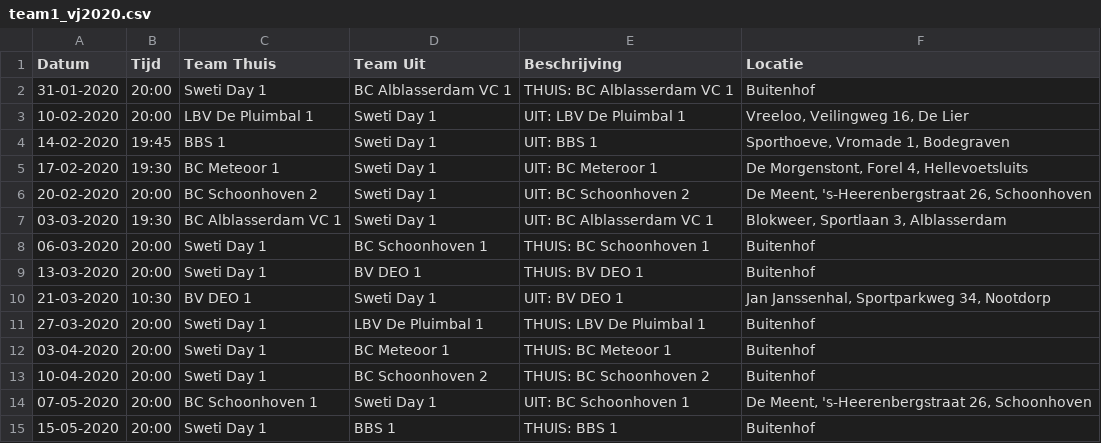
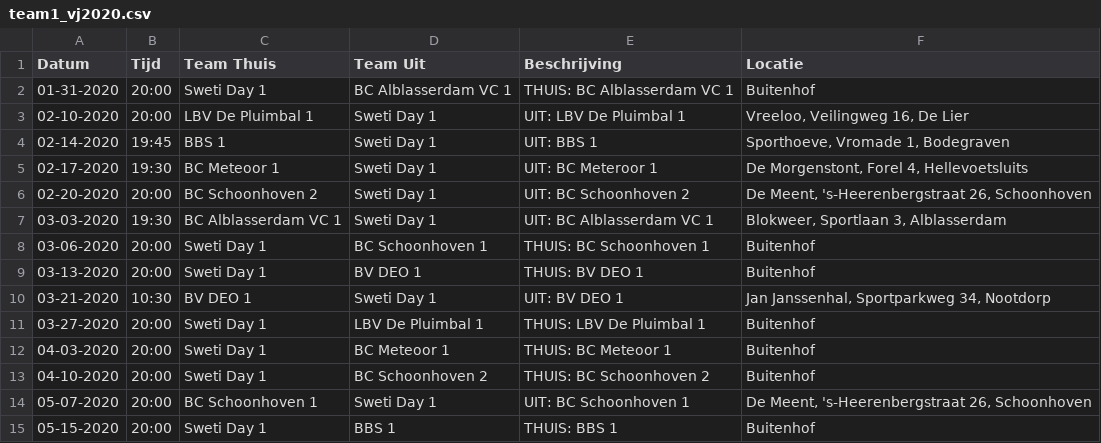
Before and after one commit to ErnaOudman/random_python_stuff, a CSV file: badminton_ical/team1_vj2020.csv, drawn as a sheet.

```diff
--- a/badminton_ical/team1_vj2020.csv
+++ b/badminton_ical/team1_vj2020.csv
@@ -1,15 +1,15 @@
 Datum,Tijd,Team Thuis,Team Uit,Beschrijving ,Locatie
-31-01-2020,20:00,Sweti Day 1,BC Alblasserdam VC 1,THUIS: BC Alblasserdam VC 1,Buitenhof
-10-02-2020,20:00,LBV De Pluimbal 1,Sweti Day 1,UIT: LBV De Pluimbal 1,"Vreeloo, Veilingweg 16, De Lier"
-14-02-2020,19:45,BBS 1,Sweti Day 1,UIT: BBS 1,"Sporthoeve, Vromade 1, Bodegraven"
-17-02-2020,19:30,BC Meteoor 1,Sweti Day 1,UIT: BC Meteroor 1,"De Morgenstont, Forel 4, Hellevoetsluits"
-20-02-2020,20:00,BC Schoonhoven 2,Sweti Day 1,UIT: BC Schoonhoven 2,"De Meent, 's-Heerenbergstraat 26, Schoonhoven"
+01-31-2020,20:00,Sweti Day 1,BC Alblasserdam VC 1,THUIS: BC Alblasserdam VC 1,Buitenhof
+02-10-2020,20:00,LBV De Pluimbal 1,Sweti Day 1,UIT: LBV De Pluimbal 1,"Vreeloo, Veilingweg 16, De Lier"
+02-14-2020,19:45,BBS 1,Sweti Day 1,UIT: BBS 1,"Sporthoeve, Vromade 1, Bodegraven"
+02-17-2020,19:30,BC Meteoor 1,Sweti Day 1,UIT: BC Meteroor 1,"De Morgenstont, Forel 4, Hellevoetsluits"
+02-20-2020,20:00,BC Schoonhoven 2,Sweti Day 1,UIT: BC Schoonhoven 2,"De Meent, 's-Heerenbergstraat 26, Schoonhoven"
 03-03-2020,19:30,BC Alblasserdam VC 1,Sweti Day 1,UIT: BC Alblasserdam VC 1,"Blokweer, Sportlaan 3, Alblasserdam"
-06-03-2020,20:00,Sweti Day 1,BC Schoonhoven 1,THUIS: BC Schoonhoven 1,Buitenhof
-13-03-2020,20:00,Sweti Day 1,BV DEO 1,THUIS: BV DEO 1,Buitenhof
-21-03-2020,10:30,BV DEO 1,Sweti Day 1,UIT: BV DEO 1,"Jan Janssenhal, Sportparkweg 34, Nootdorp"
-27-03-2020,20:00,Sweti Day 1,LBV De Pluimbal 1,THUIS: LBV De Pluimbal 1,Buitenhof
-03-04-2020,20:00,Sweti Day 1,BC Meteoor 1,THUIS: BC Meteoor 1,Buitenhof
-10-04-2020,20:00,Sweti Day 1,BC Schoonhoven 2,THUIS: BC Schoonhoven 2,Buitenhof
-07-05-2020,20:00,BC Schoonhoven 1,Sweti Day 1,UIT: BC Schoonhoven 1,"De Meent, 's-Heerenbergstraat 26, Schoonhoven"
-15-05-2020,20:00,Sweti Day 1,BBS 1,THUIS: BBS 1,Buitenhof
+03-06-2020,20:00,Sweti Day 1,BC Schoonhoven 1,THUIS: BC Schoonhoven 1,Buitenhof
+03-13-2020,20:00,Sweti Day 1,BV DEO 1,THUIS: BV DEO 1,Buitenhof
+03-21-2020,10:30,BV DEO 1,Sweti Day 1,UIT: BV DEO 1,"Jan Janssenhal, Sportparkweg 34, Nootdorp"
+03-27-2020,20:00,Sweti Day 1,LBV De Pluimbal 1,THUIS: LBV De Pluimbal 1,Buitenhof
+04-03-2020,20:00,Sweti Day 1,BC Meteoor 1,THUIS: BC Meteoor 1,Buitenhof
+04-10-2020,20:00,Sweti Day 1,BC Schoonhoven 2,THUIS: BC Schoonhoven 2,Buitenhof
+05-07-2020,20:00,BC Schoonhoven 1,Sweti Day 1,UIT: BC Schoonhoven 1,"De Meent, 's-Heerenbergstraat 26, Schoonhoven"
+05-15-2020,20:00,Sweti Day 1,BBS 1,THUIS: BBS 1,Buitenhof
```
Also changed, not shown: 1 other file.
